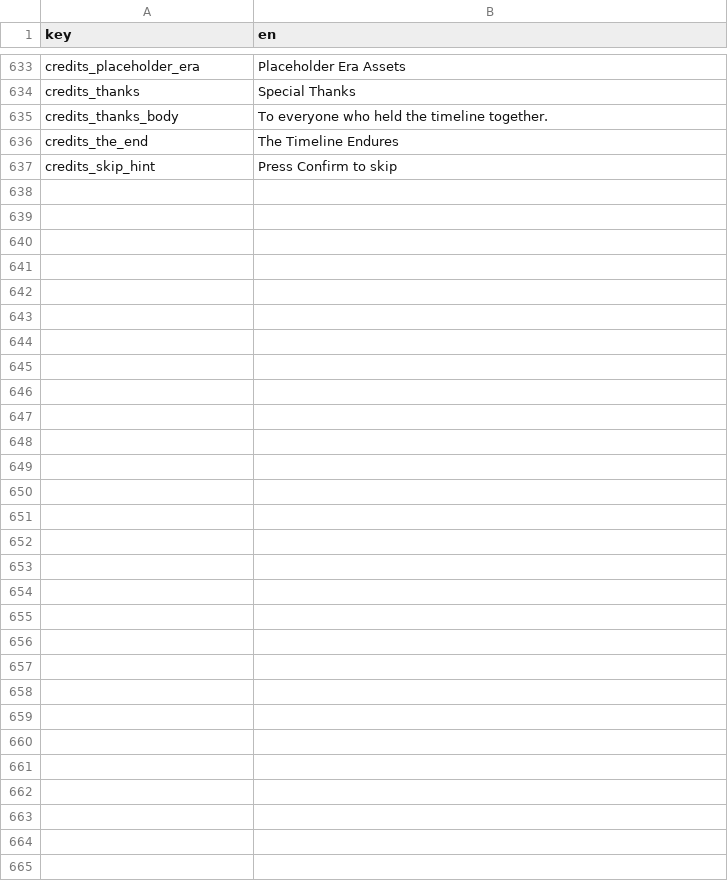
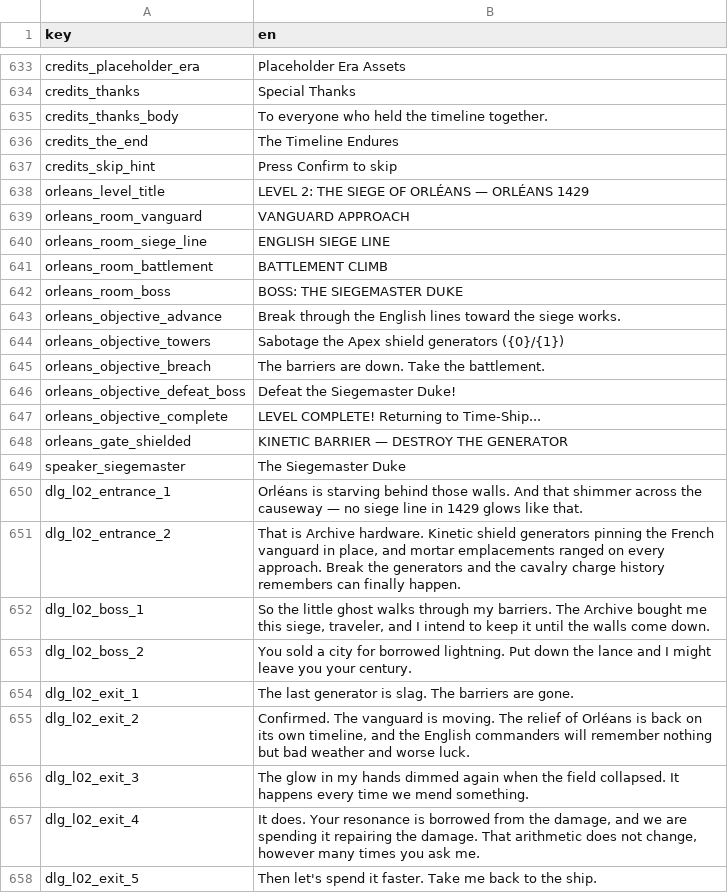
Before and after one commit to malakey/fighters-through-time-v3, a CSV file: localization/en.csv, drawn as a sheet; only a part is shown, gaps mark what is left out.

```diff
--- a/localization/en.csv
+++ b/localization/en.csv
@@ -637 +637,22 @@ credits_the_end,The Timeline Endures
 credits_skip_hint,Press Confirm to skip
+orleans_level_title,"LEVEL 2: THE SIEGE OF ORLÉANS — ORLÉANS 1429"
+orleans_room_vanguard,VANGUARD APPROACH
+orleans_room_siege_line,ENGLISH SIEGE LINE
+orleans_room_battlement,BATTLEMENT CLIMB
+orleans_room_boss,BOSS: THE SIEGEMASTER DUKE
+orleans_objective_advance,Break through the English lines toward the siege works.
+orleans_objective_towers,Sabotage the Apex shield generators ({0}/{1})
+orleans_objective_breach,The barriers are down. Take the battlement.
+orleans_objective_defeat_boss,Defeat the Siegemaster Duke!
+orleans_objective_complete,LEVEL COMPLETE! Returning to Time-Ship...
+orleans_gate_shielded,KINETIC BARRIER — DESTROY THE GENERATOR
+speaker_siegemaster,The Siegemaster Duke
+dlg_l02_entrance_1,"Orléans is starving behind those walls. And that shimmer across the causeway — no siege line in 1429 glows like that."
+dlg_l02_entrance_2,"That is Archive hardware. Kinetic shield generators pinning the French vanguard in place, and mortar emplacements ranged on every approach. Break the generators and the cavalry charge history remembers can finally happen."
+dlg_l02_boss_1,"So the little ghost walks through my barriers. The Archive bought me this siege, traveler, and I intend to keep it until the walls come down."
+dlg_l02_boss_2,"You sold a city for borrowed lightning. Put down the lance and I might leave you your century."
+dlg_l02_exit_1,"The last generator is slag. The barriers are gone."
+dlg_l02_exit_2,"Confirmed. The vanguard is moving. The relief of Orléans is back on its own timeline, and the English commanders will remember nothing but bad weather and worse luck."
+dlg_l02_exit_3,"The glow in my hands dimmed again when the field collapsed. It happens every time we mend something."
+dlg_l02_exit_4,"It does. Your resonance is borrowed from the damage, and we are spending it repairing the damage. That arithmetic does not change, however many times you ask me."
+dlg_l02_exit_5,"Then let's spend it faster. Take me back to the ship."
```
Also changed, not shown: 8 other files.
